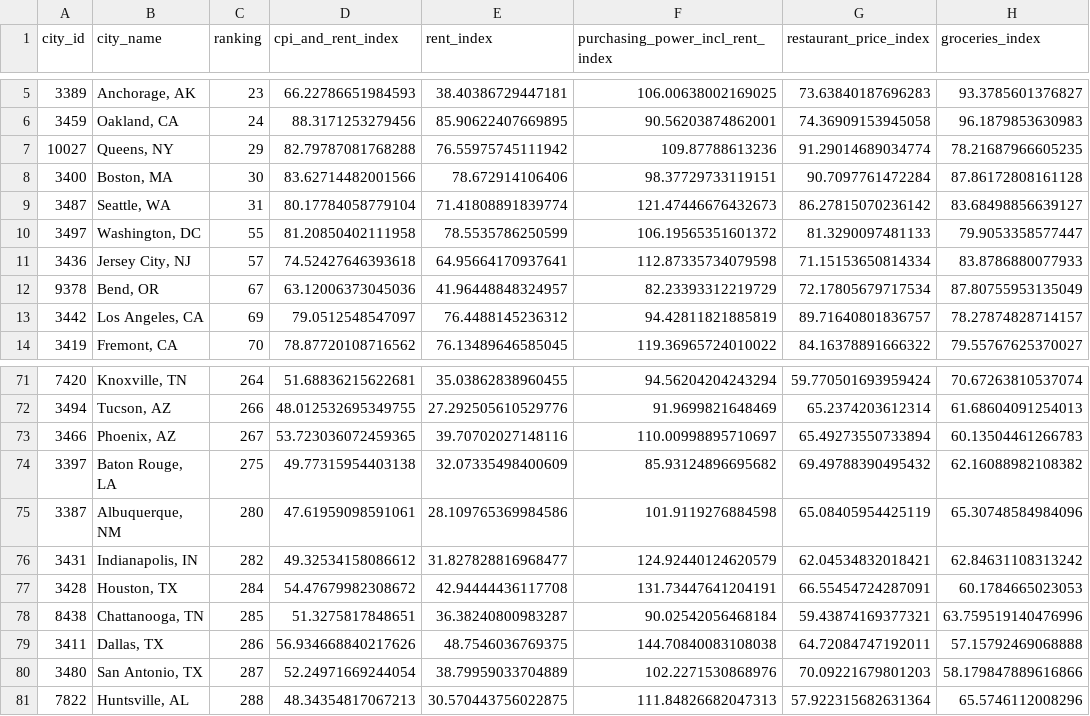
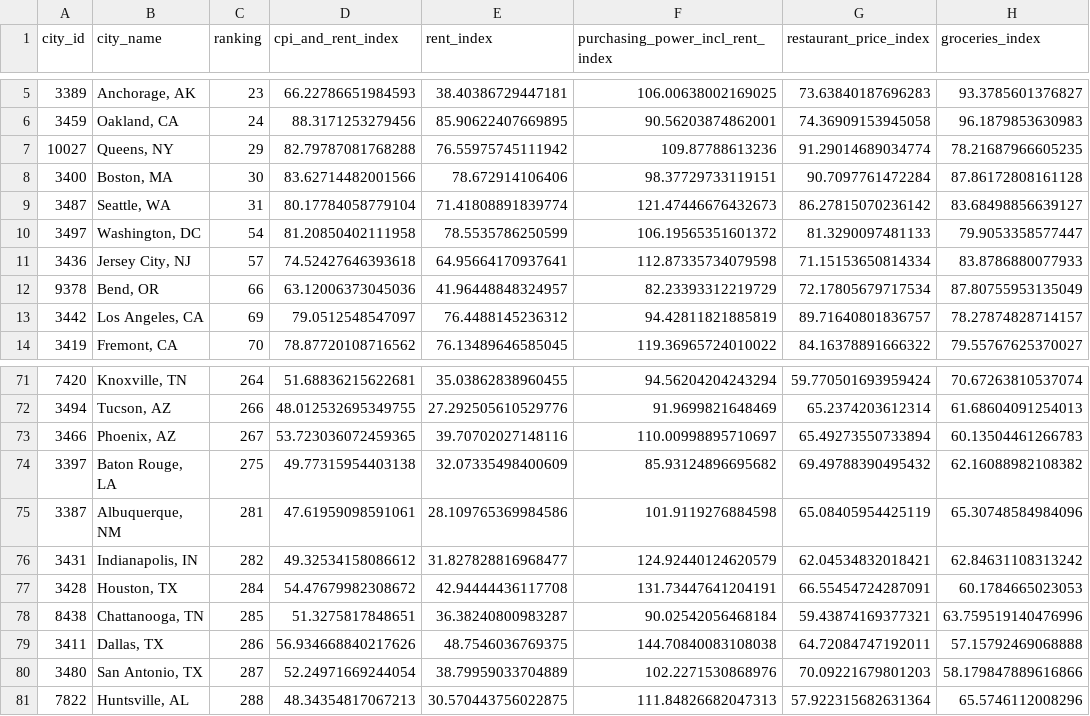
Before and after one commit to SEdgar97/Where-Should-I-Live, a CSV file: Resources/col_rankings_db.csv, drawn as a sheet; only a part is shown, gaps mark what is left out; the diff names each change by its address in the sheet, - before the commit and + after, or states it on an @@ line.

```diff
--- a/Resources/col_rankings_db.csv
+++ b/Resources/col_rankings_db.csv
-C10 (ranking): 55
+C10 (ranking): 54
-C12 (ranking): 67
+C12 (ranking): 66
-C75 (ranking): 280
+C75 (ranking): 281
```
Also changed, not shown: Resources/crime_rankings_db.csv, Resources/property_prices_db.csv, 5 other files.
